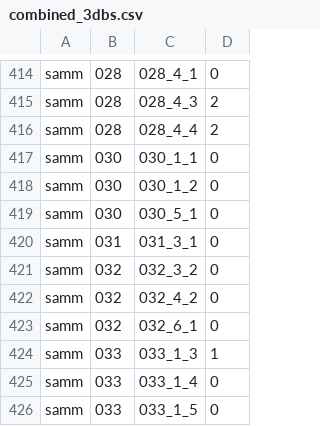
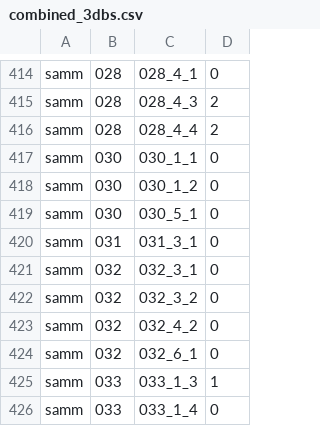
Before and after one commit to IcedDoggie/ME_Autoencoders, a CSV file: combined_3dbs.csv, drawn as a sheet; only a part is shown, gaps mark what is left out; the shorter side is filled out with more unchanged rows.

```diff
--- a/combined_3dbs.csv
+++ b/combined_3dbs.csv
@@ -420,2 +420,3 @@ samm,030,030_5_1,0
 samm,031,031_3_1,0
+samm,032,032_3_1,0
 samm,032,032_3_2,0
```
Also changed, not shown: 22 other files.
